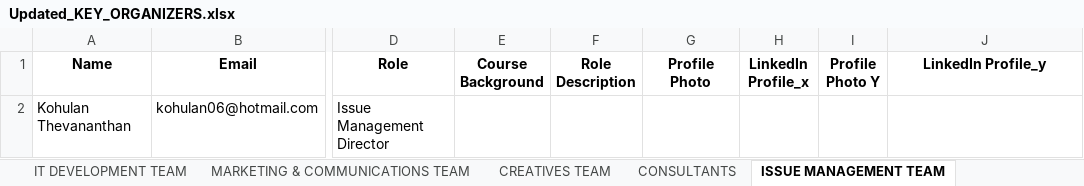
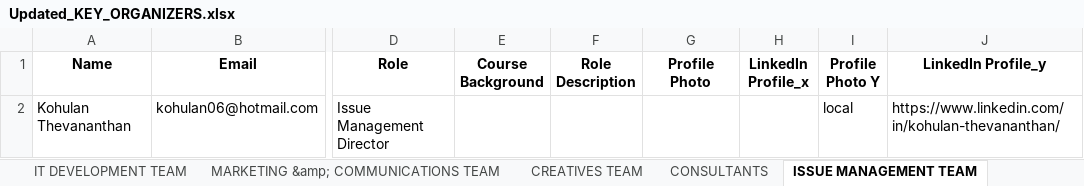
Before and after one commit to Xeon0312/pytest, an Excel workbook: excel_input/Updated_KEY_ORGANIZERS.xlsx, sheet ISSUE MANAGEMENT TEAM, drawn as a sheet; only a part is shown, gaps mark what is left out; values as stored, in another font and other column widths than the file's, no borders; the diff names each change by its address in the sheet, - before the commit and + after, or states it on an @@ line.

Commit message:
photo update

```diff
--- a/excel_input/Updated_KEY_ORGANIZERS.xlsx (sheet ISSUE MANAGEMENT TEAM)
+++ b/excel_input/Updated_KEY_ORGANIZERS.xlsx (sheet ISSUE MANAGEMENT TEAM)
-sheet tab: MARKETING & COMMUNICATIONS TEAM
+sheet tab: MARKETING &amp; COMMUNICATIONS TEAM
-I2 (Profile Photo Y): (empty)
+I2 (Profile Photo Y): local
-J2 (LinkedIn Profile_y): (empty)
+J2 (LinkedIn Profile_y): https://www.linkedin.com/in/kohulan-thevananthan/
```
Also changed, not shown: sheet OPERATIONS TEAM, sheet IT DEVELOPMENT TEAM, sheet STUDENT SUCCESS TEAM, sheet MARKETING &amp; COMMUNICATIONS TEAM, sheet CREATIVES TEAM, sheet PARTNER EXPERIENCE TEAM, 4 more sheets, excel_input/KEY ORGANIZERS.xlsx, 6 other files.
